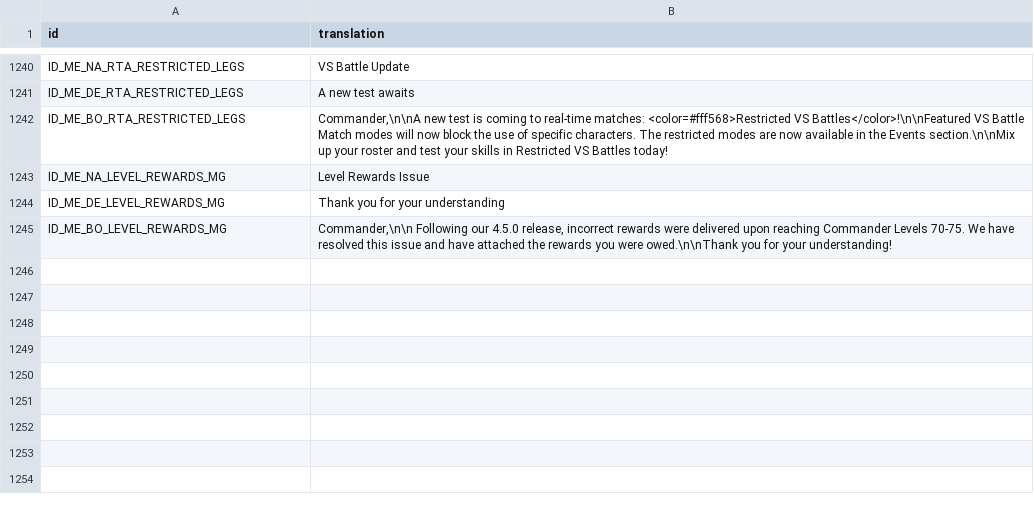
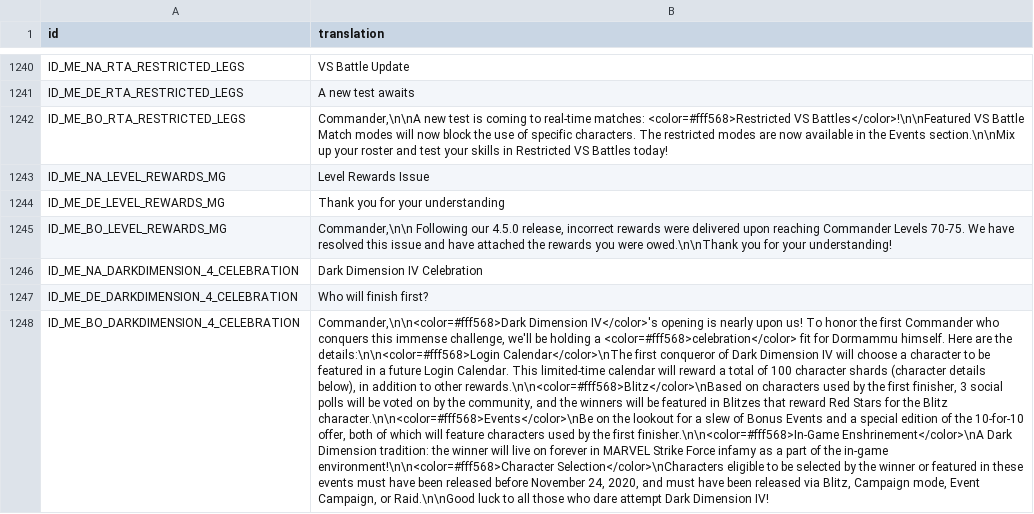
Before and after one commit to zexaf1/msf-datamine, a CSV file: Config/m3localization/inbox.csv, drawn as a sheet; only a part is shown, gaps mark what is left out; the diff names each change by its address in the sheet, - before the commit and + after, or states it on an @@ line.

```diff
--- a/Config/m3localization/inbox.csv
+++ b/Config/m3localization/inbox.csv
+row 1246: ID_ME_NA_DARKDIMENSION_4_CELEBRATION | Dark Dimension IV Celebration
+row 1247: ID_ME_DE_DARKDIMENSION_4_CELEBRATION | Who will finish first?
+row 1248: ID_ME_BO_DARKDIMENSION_4_CELEBRATION | Commander,\n\n<color=#fff568>Dark Dimension IV</color>'s opening is nearly upon us! To honor the first Commander who conquers this immense challenge, we'll be holding a <color=#fff568>celebration</color> fit for Dormammu himself. Here are the details:\n\n<color=#fff568>Login Calendar</color>\nThe first conqueror of Dark Dimension IV will choose a character to be featured in a future Login Calendar. This limited-time calendar will reward a total of 100 character shards (character details below), in addition to other rewards.\n\n<color=#fff568>Blitz</color>\nBased on characters used by the first finisher, 3 social polls will be voted on by the community, and the winners will be featured in Blitzes that reward Red Stars for the Blitz character.\n\n<color=#fff568>Events</color>\nBe on the lookout for a slew of Bonus Events and a special edition of the 10-for-10 offer, both of which will feature characters used by the first finisher.\n\n<color=#fff568>In-Game Enshrinement</color>\nA Dark Dimension tradition: the winner will live on forever in MARVEL Strike Force infamy as a part of the in-game environment!\n\n<color=#fff568>Character Selection</color>\nCharacters eligible to be selected by the winner or featured in these events must have been released before November 24, 2020, and must have been released via Blitz, Campaign mode, Event Campaign, or Raid.\n\nGood luck to all those who dare attempt Dark Dimension IV!
```
Also changed, not shown: 10 other files.
